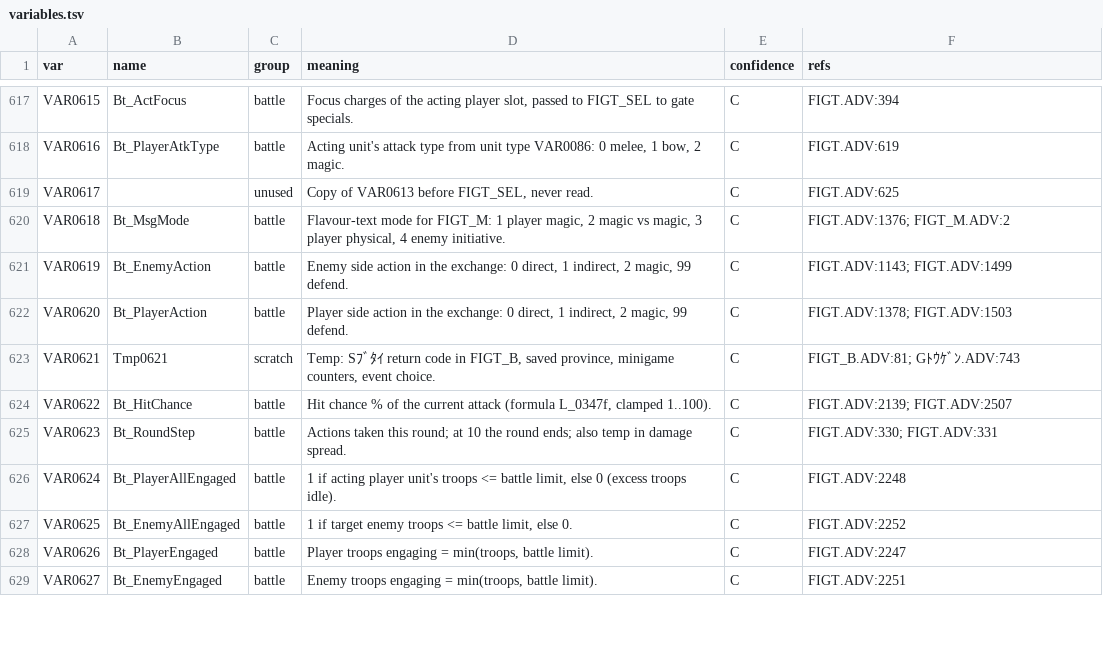
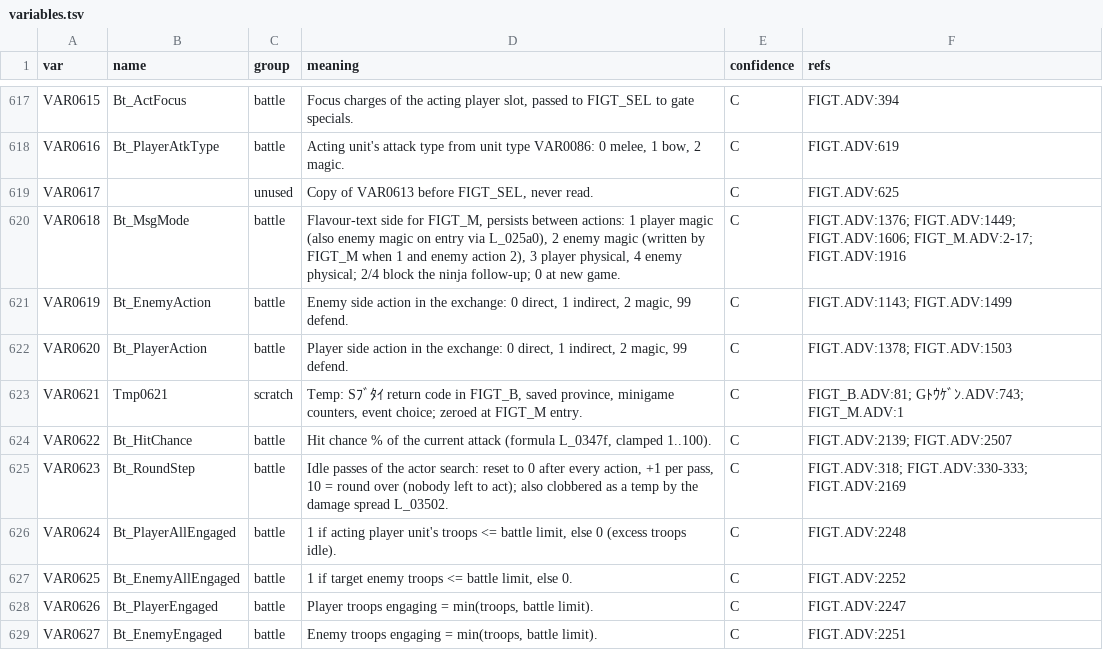
Before and after one commit to SanyaBane/kichikuou_godot, a TSV file: docs/variables.tsv, drawn as a sheet; only a part is shown, gaps mark what is left out; the diff covers the shown part only.

```diff
--- a/docs/variables.tsv
+++ b/docs/variables.tsv
@@ -619,8 +619,8 @@ VAR0616	Bt_PlayerAtkType	battle	Acting unit's attack type from unit type VAR0086
 VAR0617		unused	Copy of VAR0613 before FIGT_SEL, never read.	C	FIGT.ADV:625
-VAR0618	Bt_MsgMode	battle	Flavour-text mode for FIGT_M: 1 player magic, 2 magic vs magic, 3 player physical, 4 enemy initiative.	C	FIGT.ADV:1376; FIGT_M.ADV:2
+VAR0618	Bt_MsgMode	battle	Flavour-text side for FIGT_M, persists between actions: 1 player magic (also enemy magic on entry via L_025a0), 2 enemy magic (written by FIGT_M when 1 and enemy action 2), 3 player physical, 4 enemy physical; 2/4 block the ninja follow-up; 0 at new game.	C	FIGT.ADV:1376; FIGT.ADV:1449; FIGT.ADV:1606; FIGT_M.ADV:2-17; FIGT.ADV:1916
 VAR0619	Bt_EnemyAction	battle	Enemy side action in the exchange: 0 direct, 1 indirect, 2 magic, 99 defend.	C	FIGT.ADV:1143; FIGT.ADV:1499
 VAR0620	Bt_PlayerAction	battle	Player side action in the exchange: 0 direct, 1 indirect, 2 magic, 99 defend.	C	FIGT.ADV:1378; FIGT.ADV:1503
-VAR0621	Tmp0621	scratch	Temp: Sﾌﾞﾀｲ return code in FIGT_B, saved province, minigame counters, event choice.	C	FIGT_B.ADV:81; Gﾄｳｹﾞﾝ.ADV:743
+VAR0621	Tmp0621	scratch	Temp: Sﾌﾞﾀｲ return code in FIGT_B, saved province, minigame counters, event choice; zeroed at FIGT_M entry.	C	FIGT_B.ADV:81; Gﾄｳｹﾞﾝ.ADV:743; FIGT_M.ADV:1
 VAR0622	Bt_HitChance	battle	Hit chance % of the current attack (formula L_0347f, clamped 1..100).	C	FIGT.ADV:2139; FIGT.ADV:2507
-VAR0623	Bt_RoundStep	battle	Actions taken this round; at 10 the round ends; also temp in damage spread.	C	FIGT.ADV:330; FIGT.ADV:331
+VAR0623	Bt_RoundStep	battle	Idle passes of the actor search: reset to 0 after every action, +1 per pass, 10 = round over (nobody left to act); also clobbered as a temp by the damage spread L_03502.	C	FIGT.ADV:318; FIGT.ADV:330-333; FIGT.ADV:2169
 VAR0624	Bt_PlayerAllEngaged	battle	1 if acting player unit's troops <= battle limit, else 0 (excess troops idle).	C	FIGT.ADV:2248
```
Also changed, not shown: 69 edited cells elsewhere in this file, 5 other files.
